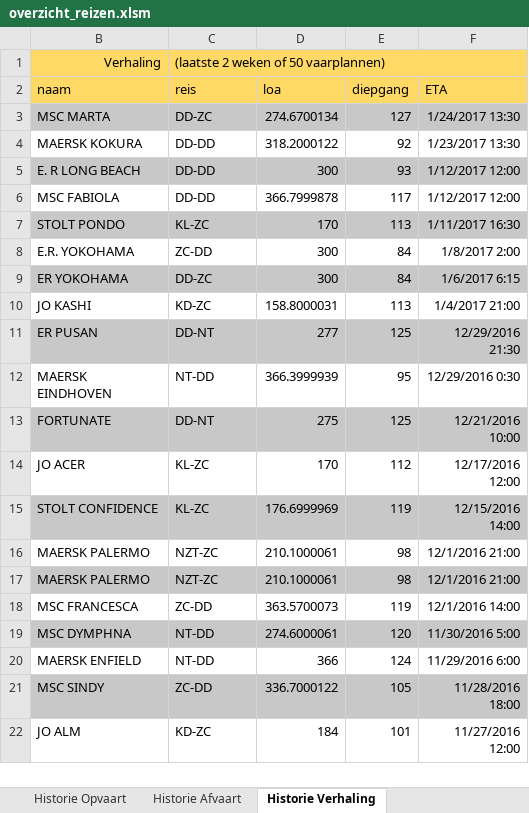
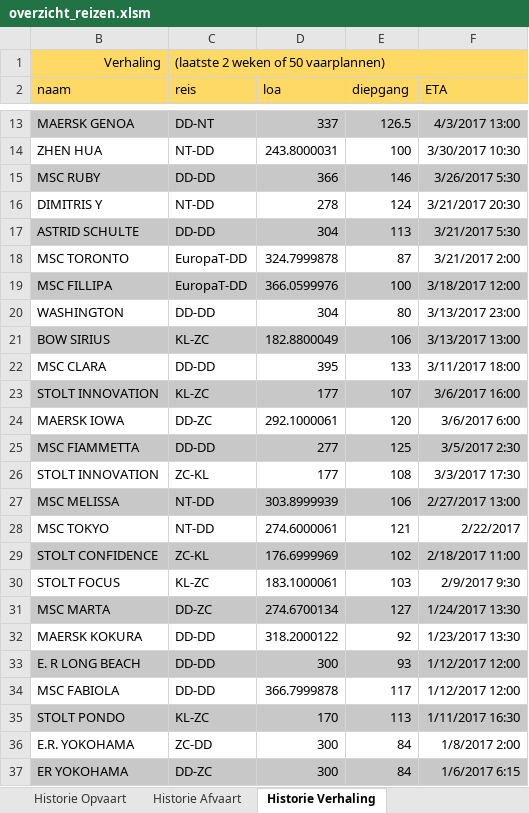
Before and after one commit to Jzz81/excel-tide, an Excel workbook: TideWin_excel/overzicht_reizen.xlsm, sheet Historie Verhaling, drawn as a sheet; only a part is shown, gaps mark what is left out; the shorter side is filled out with more unchanged rows; values as stored, in another font and other column widths than the file's, no borders; the diff covers the shown part only; the diff names each change by its address in the sheet, - before the commit and + after, or states it on an @@ line.

```diff
--- a/TideWin_excel/overzicht_reizen.xlsm (sheet Historie Verhaling)
+++ b/TideWin_excel/overzicht_reizen.xlsm (sheet Historie Verhaling)
+row 13: MAERSK GENOA | DD-NT | 337 | 126.5 | 4/3/2017 13:00
+row 14: ZHEN HUA | NT-DD | 243.8000031 | 100 | 3/30/2017 10:30
+row 15: MSC RUBY | DD-DD | 366 | 146 | 3/26/2017 5:30
+row 16: DIMITRIS Y | NT-DD | 278 | 124 | 3/21/2017 20:30
+row 17: ASTRID SCHULTE | DD-DD | 304 | 113 | 3/21/2017 5:30
+row 18: MSC TORONTO | EuropaT-DD | 324.7999878 | 87 | 3/21/2017 2:00
+row 19: MSC FILLIPA | EuropaT-DD | 366.0599976 | 100 | 3/18/2017 12:00
+row 20: WASHINGTON | DD-DD | 304 | 80 | 3/13/2017 23:00
+row 21: BOW SIRIUS | KL-ZC | 182.8800049 | 106 | 3/13/2017 13:00
+row 22: MSC CLARA | DD-DD | 395 | 133 | 3/11/2017 18:00
+row 23: STOLT INNOVATION | KL-ZC | 177 | 107 | 3/6/2017 16:00
+row 24: MAERSK IOWA | DD-ZC | 292.1000061 | 120 | 3/6/2017 6:00
+row 25: MSC FIAMMETTA | DD-DD | 277 | 125 | 3/5/2017 2:30
+row 26: STOLT INNOVATION | ZC-KL | 177 | 108 | 3/3/2017 17:30
+row 27: MSC MELISSA | NT-DD | 303.8999939 | 106 | 2/27/2017 13:00
+row 28: MSC TOKYO | NT-DD | 274.6000061 | 121 | 2/22/2017
+row 29: STOLT CONFIDENCE | ZC-KL | 176.6999969 | 102 | 2/18/2017 11:00
+row 30: STOLT FOCUS | KL-ZC | 183.1000061 | 103 | 2/9/2017 9:30
```
Also changed, not shown: 10 added rows and 24 removed rows elsewhere in this sheet, sheet Historie Opvaart, sheet overzicht reizen, hidden cells, charts or pictures.
